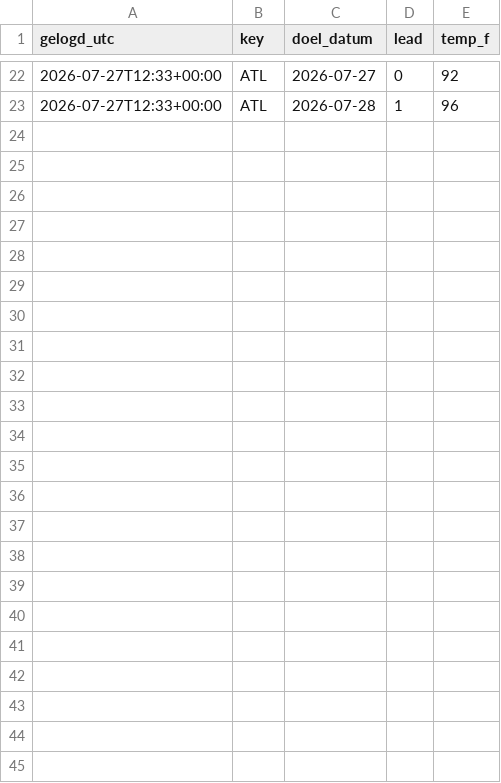
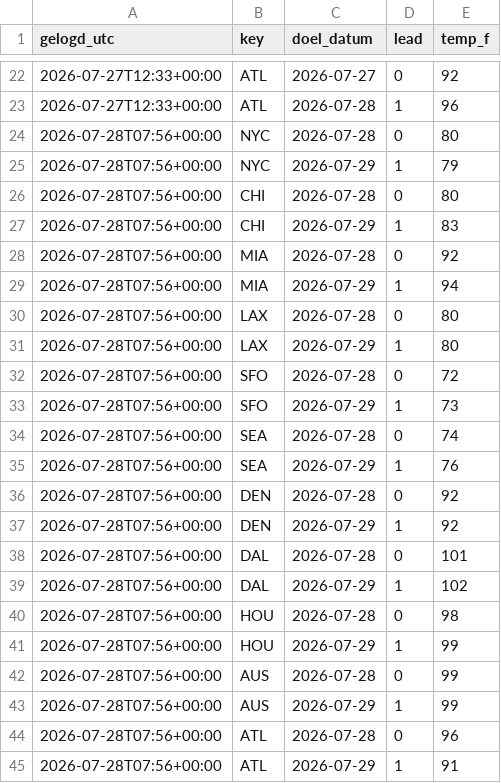
Before and after one commit to SjoerdHutter/TestBot, a CSV file: logs/nws_log.csv, drawn as a sheet; only a part is shown, gaps mark what is left out.

```diff
--- a/logs/nws_log.csv
+++ b/logs/nws_log.csv
@@ -23 +23,23 @@ gelogd_utc,key,doel_datum,lead,temp_f
 2026-07-27T12:33+00:00,ATL,2026-07-28,1,96
+2026-07-28T07:56+00:00,NYC,2026-07-28,0,80
+2026-07-28T07:56+00:00,NYC,2026-07-29,1,79
+2026-07-28T07:56+00:00,CHI,2026-07-28,0,80
+2026-07-28T07:56+00:00,CHI,2026-07-29,1,83
+2026-07-28T07:56+00:00,MIA,2026-07-28,0,92
+2026-07-28T07:56+00:00,MIA,2026-07-29,1,94
+2026-07-28T07:56+00:00,LAX,2026-07-28,0,80
+2026-07-28T07:56+00:00,LAX,2026-07-29,1,80
+2026-07-28T07:56+00:00,SFO,2026-07-28,0,72
+2026-07-28T07:56+00:00,SFO,2026-07-29,1,73
+2026-07-28T07:56+00:00,SEA,2026-07-28,0,74
+2026-07-28T07:56+00:00,SEA,2026-07-29,1,76
+2026-07-28T07:56+00:00,DEN,2026-07-28,0,92
+2026-07-28T07:56+00:00,DEN,2026-07-29,1,92
+2026-07-28T07:56+00:00,DAL,2026-07-28,0,101
+2026-07-28T07:56+00:00,DAL,2026-07-29,1,102
+2026-07-28T07:56+00:00,HOU,2026-07-28,0,98
+2026-07-28T07:56+00:00,HOU,2026-07-29,1,99
+2026-07-28T07:56+00:00,AUS,2026-07-28,0,99
+2026-07-28T07:56+00:00,AUS,2026-07-29,1,99
+2026-07-28T07:56+00:00,ATL,2026-07-28,0,96
+2026-07-28T07:56+00:00,ATL,2026-07-29,1,91
```
Also changed, not shown: 1 other file.
